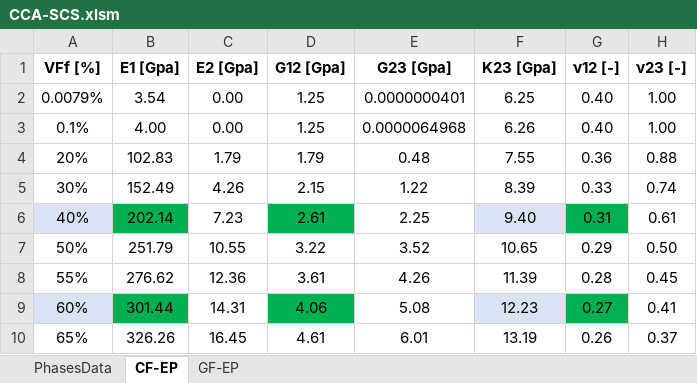
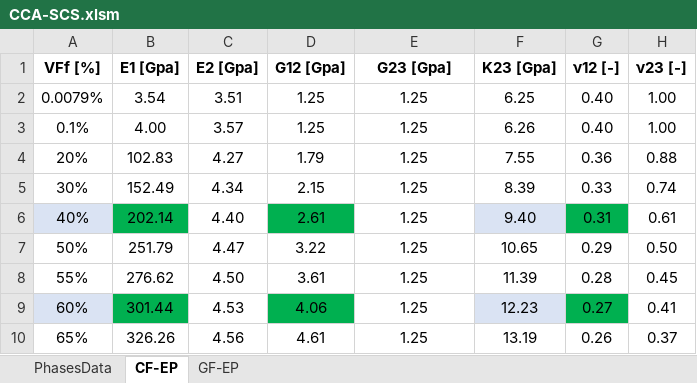
Before and after one commit to LucaDiStasio/thinPlyMechanics, an Excel workbook: VBA/CCA-SCS.xlsm, sheet CF-EP, drawn as a sheet; values as stored, in another font and other column widths than the file's, no borders; the diff names each change by its address in the sheet, - before the commit and + after, or states it on an @@ line.

Commit message:
implemented CCA-SCS method

```diff
--- a/VBA/CCA-SCS.xlsm (sheet CF-EP)
+++ b/VBA/CCA-SCS.xlsm (sheet CF-EP)
-C2 (E2 [Gpa]): 0.00
+C2 (E2 [Gpa]): 3.51
-E2 (G23 [Gpa]): 0.0000000401
+E2 (G23 [Gpa]): 1.25
-C3 (E2 [Gpa]): 0.00
+C3 (E2 [Gpa]): 3.57
-E3 (G23 [Gpa]): 0.0000064968
+E3 (G23 [Gpa]): 1.25
-C4 (E2 [Gpa]): 1.79
+C4 (E2 [Gpa]): 4.27
-E4 (G23 [Gpa]): 0.48
+E4 (G23 [Gpa]): 1.25
-C5 (E2 [Gpa]): 4.26
+C5 (E2 [Gpa]): 4.34
-E5 (G23 [Gpa]): 1.22
+E5 (G23 [Gpa]): 1.25
-C6 (E2 [Gpa]): 7.23
+C6 (E2 [Gpa]): 4.40
-E6 (G23 [Gpa]): 2.25
+E6 (G23 [Gpa]): 1.25
-C7 (E2 [Gpa]): 10.55
+C7 (E2 [Gpa]): 4.47
-E7 (G23 [Gpa]): 3.52
+E7 (G23 [Gpa]): 1.25
-C8 (E2 [Gpa]): 12.36
+C8 (E2 [Gpa]): 4.50
-E8 (G23 [Gpa]): 4.26
+E8 (G23 [Gpa]): 1.25
-C9 (E2 [Gpa]): 14.31
+C9 (E2 [Gpa]): 4.53
-E9 (G23 [Gpa]): 5.08
+E9 (G23 [Gpa]): 1.25
-C10 (E2 [Gpa]): 16.45
+C10 (E2 [Gpa]): 4.56
-E10 (G23 [Gpa]): 6.01
+E10 (G23 [Gpa]): 1.25
```
